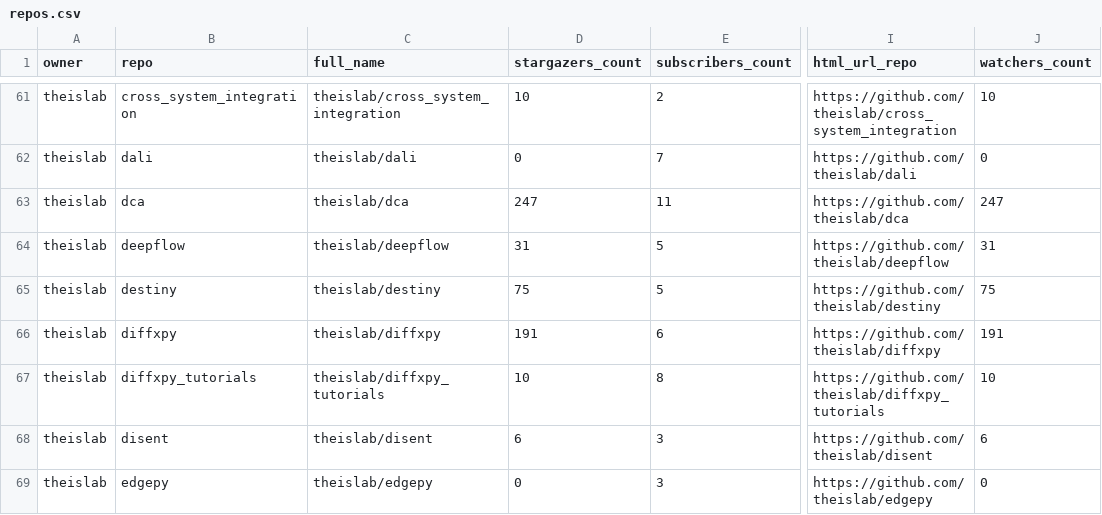
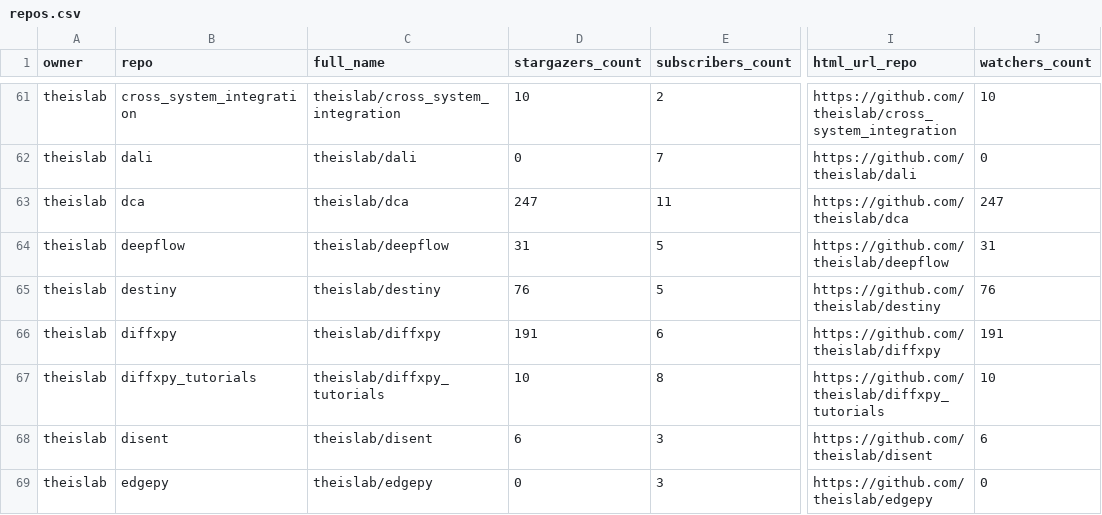
Before and after one commit to theislab/gh-dashboard, a CSV file: repos.csv, drawn as a sheet; only a part is shown, gaps mark what is left out; the diff covers the shown part only; the diff names each change by its address in the sheet, - before the commit and + after, or states it on an @@ line.

```diff
--- a/repos.csv
+++ b/repos.csv
-D65 (stargazers_count): 75
+D65 (stargazers_count): 76
-J65 (watchers_count): 75
+J65 (watchers_count): 76
```
Also changed, not shown: 16 edited cells elsewhere in this file, 2 other files.
